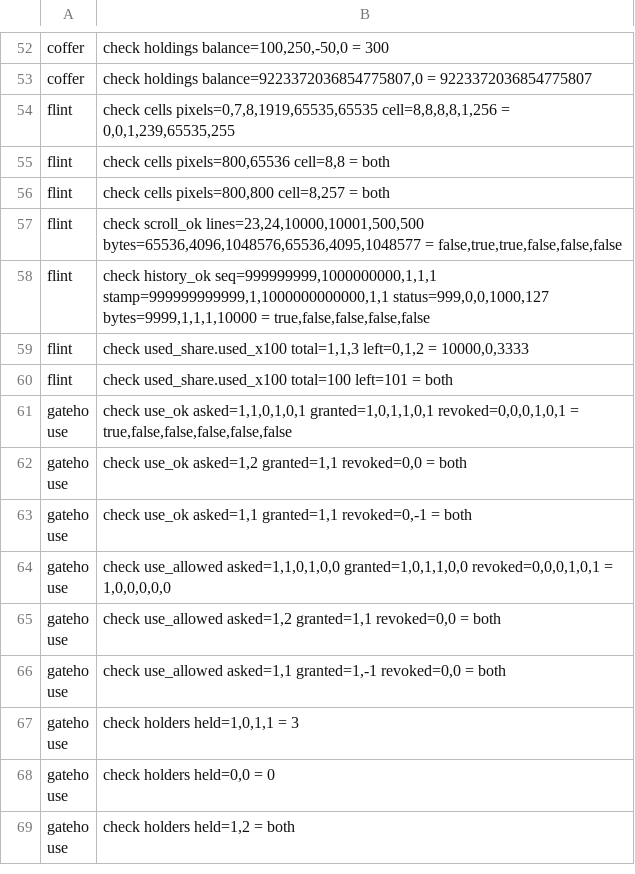
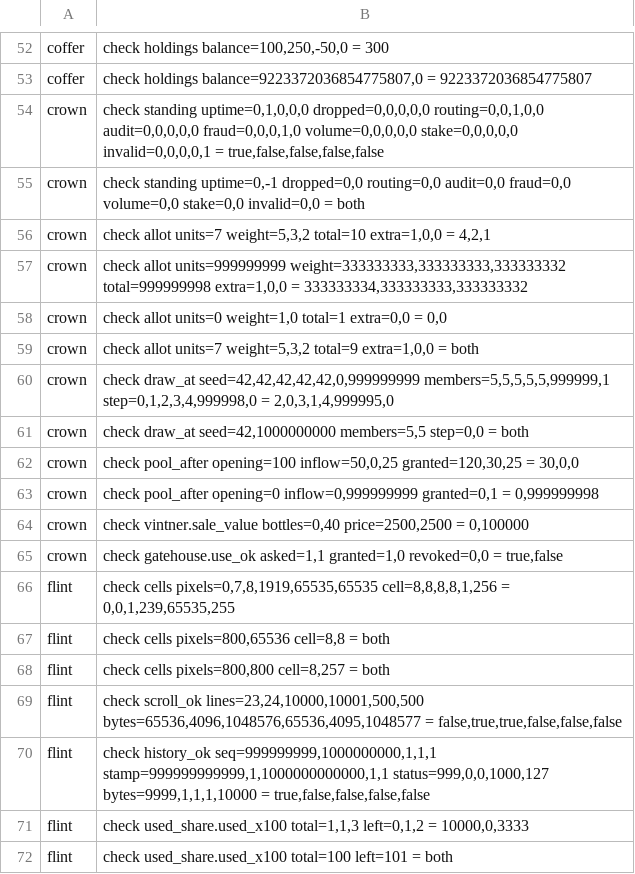
Before and after one commit to sykomiked/ZEDEC-XERO-VULPINE-V1.0.0, a TSV file: kernel/src/apps/CHECKS.tsv, drawn as a sheet; only a part is shown, gaps mark what is left out; the shorter side is filled out with more unchanged rows; the diff names each change by its address in the sheet, - before the commit and + after, or states it on an @@ line.

```diff
--- a/kernel/src/apps/CHECKS.tsv
+++ b/kernel/src/apps/CHECKS.tsv
+row 54: crown | check standing uptime=0,1,0,0,0 dropped=0,0,0,0,0 routing=0,0,1,0,0 audit=0,0,0,0,0 fraud=0,0,0,1,0 volume=0,0,0,0,0 stake=0,0,0,0,0 invalid=0,0,0,0,1 = true,false,false,false,false
+row 55: crown | check standing uptime=0,-1 dropped=0,0 routing=0,0 audit=0,0 fraud=0,0 volume=0,0 stake=0,0 invalid=0,0 = both
+row 56: crown | check allot units=7 weight=5,3,2 total=10 extra=1,0,0 = 4,2,1
+row 57: crown | check allot units=999999999 weight=333333333,333333333,333333332 total=999999998 extra=1,0,0 = 333333334,333333333,333333332
+row 58: crown | check allot units=0 weight=1,0 total=1 extra=0,0 = 0,0
+row 59: crown | check allot units=7 weight=5,3,2 total=9 extra=1,0,0 = both
+row 60: crown | check draw_at seed=42,42,42,42,42,0,999999999 members=5,5,5,5,5,999999,1 step=0,1,2,3,4,999998,0 = 2,0,3,1,4,999995,0
+row 61: crown | check draw_at seed=42,1000000000 members=5,5 step=0,0 = both
+row 62: crown | check pool_after opening=100 inflow=50,0,25 granted=120,30,25 = 30,0,0
+row 63: crown | check pool_after opening=0 inflow=0,999999999 granted=0,1 = 0,999999998
+row 64: crown | check vintner.sale_value bottles=0,40 price=2500,2500 = 0,100000
+row 65: crown | check gatehouse.use_ok asked=1,1 granted=1,0 revoked=0,0 = true,false
```
Also changed, not shown: kernel/src/alexandria/SLOTS.tsv, kernel/src/apps/CONCEPTS.tsv, 18 other files.
